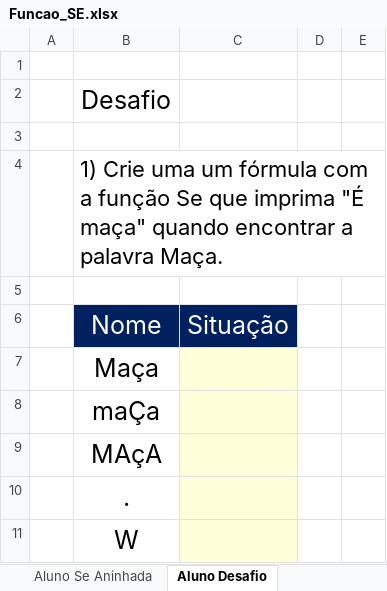
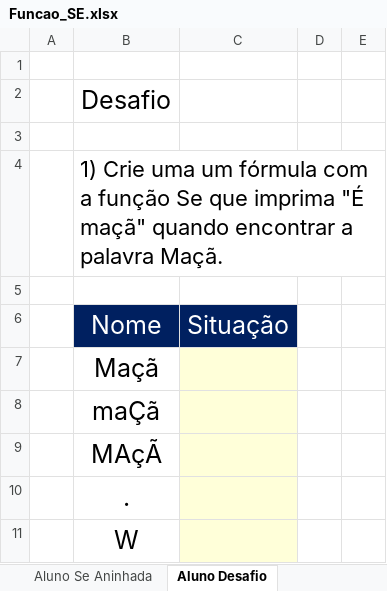
Before and after one commit to Rodr1goCN/EXCEL-POWER-BI, an Excel workbook: Excel/Funcao_SE.xlsx, sheet Aluno Desafio, drawn as a sheet; only a part is shown; values as stored, in another font and other column widths than the file's, no borders; the diff names each change by its address in the sheet, - before the commit and + after, or states it on an @@ line.

Commit message:
Curso de Excel

```diff
--- a/Excel/Funcao_SE.xlsx (sheet Aluno Desafio)
+++ b/Excel/Funcao_SE.xlsx (sheet Aluno Desafio)
-B4: …imprima "É maça" quando encontrar a palavra Maça.
+B4: …imprima "É maçã" quando encontrar a palavra Maçã.
-B7: Maça
+B7: Maçã
-B8: maÇa
+B8: maÇã
-B9: MAçA
+B9: MAçÃ
```
